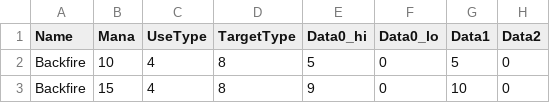
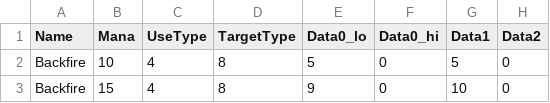
Before and after one commit to ZaneDubya/YserbiusData, a CSV file: Data/Spells.csv, drawn as a sheet; only a part is shown.

Commit message:
Exchange lo and hi data in Spells.csv

```diff
--- a/Data/Spells.csv
+++ b/Data/Spells.csv
@@ -1,2 +1,2 @@
-Name,Mana,UseType,TargetType,Data0_hi,Data0_lo,Data1,Data2
+Name,Mana,UseType,TargetType,Data0_lo,Data0_hi,Data1,Data2
 Backfire,10,4,8,5,0,5,0
```
